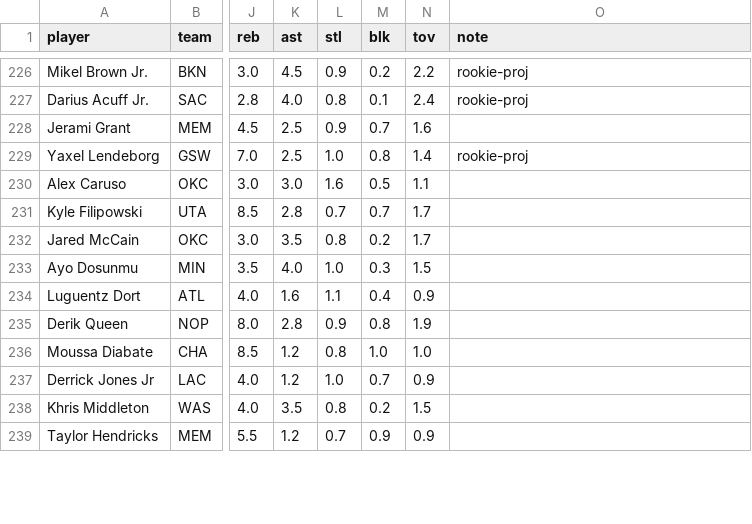
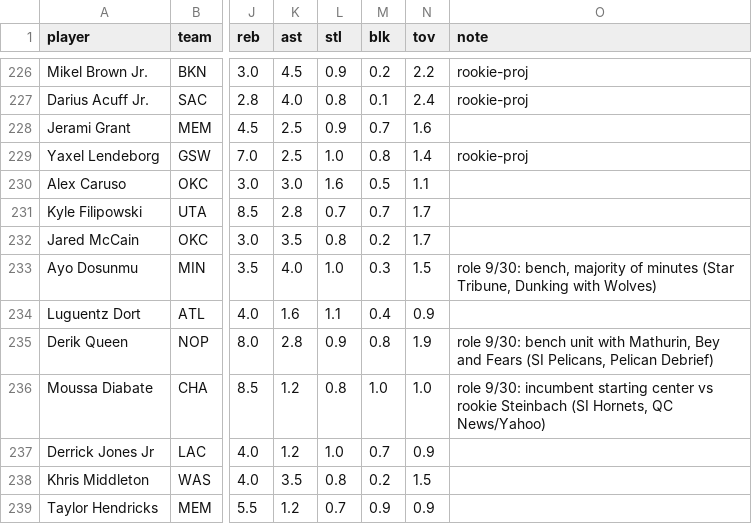
Before and after one commit to nic095layson/yahoo-fantasy-basketball, a CSV file: data/players.csv, drawn as a sheet; only a part is shown, gaps mark what is left out; the diff covers the shown part only; the diff names each change by its address in the sheet, - before the commit and + after, or states it on an @@ line.

```diff
--- a/data/players.csv
+++ b/data/players.csv
-O233 (note): (empty)
+O233 (note): role 9/30: bench, majority of minutes (Star Tribune, Dunking with Wolves)
-O235 (note): (empty)
+O235 (note): role 9/30: bench unit with Mathurin, Bey and Fears (SI Pelicans, Pelican Debrief)
-O236 (note): (empty)
+O236 (note): role 9/30: incumbent starting center vs rookie Steinbach (SI Hornets, QC News/Yahoo)
```
Also changed, not shown: 93 edited cells elsewhere in this file, data/kit-snapshot.csv, 5 other files.
